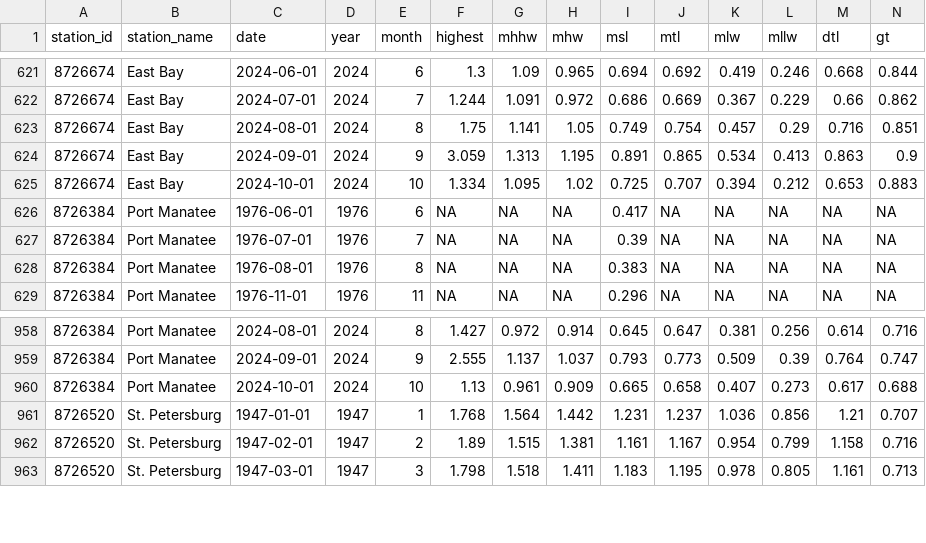
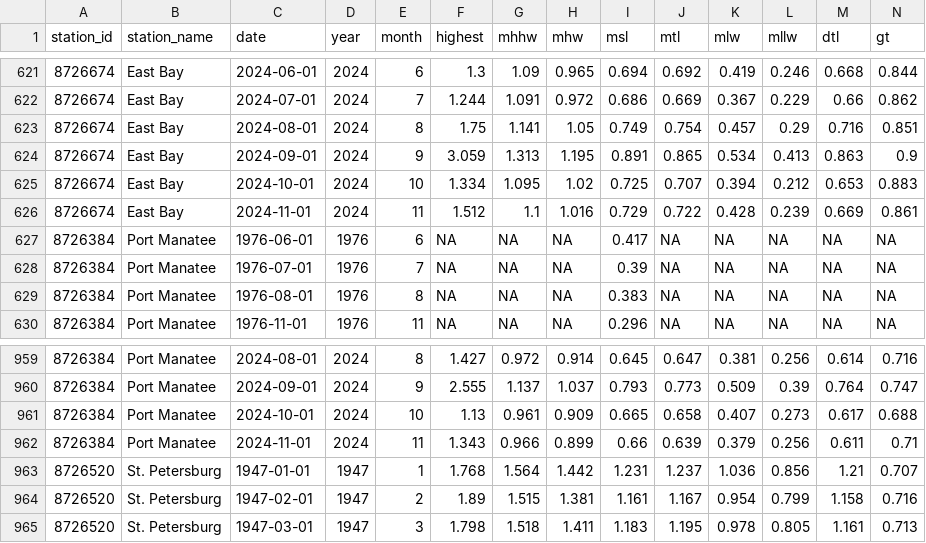
Before and after one commit to tbep-tech/climate-change-indicators, a CSV file: data/slr/monthly_sea_levels.csv, drawn as a sheet; only a part is shown, gaps mark what is left out; rows hold the shown columns only; the diff names each change by its address in the sheet, - before the commit and + after, or states it on an @@ line.

Commit message:
update other data; drop plot_sl() legend

```diff
--- a/data/slr/monthly_sea_levels.csv
+++ b/data/slr/monthly_sea_levels.csv
+row 626: 8726674 | East Bay | 2024-11-01 | 2024 | 11 | 1.512 | 1.1 | 1.016 | 0.729 | 0.722 | 0.428 | 0.239 | 0.669 | 0.861
+row 962: 8726384 | Port Manatee | 2024-11-01 | 2024 | 11 | 1.343 | 0.966 | 0.899 | 0.66 | 0.639 | 0.379 | 0.256 | 0.611 | 0.71
```
Also changed, not shown: 18 other files.
